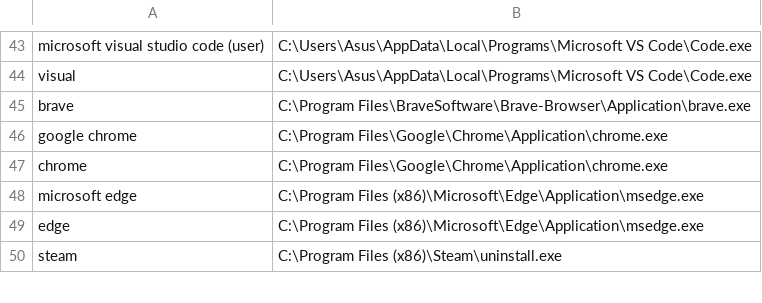
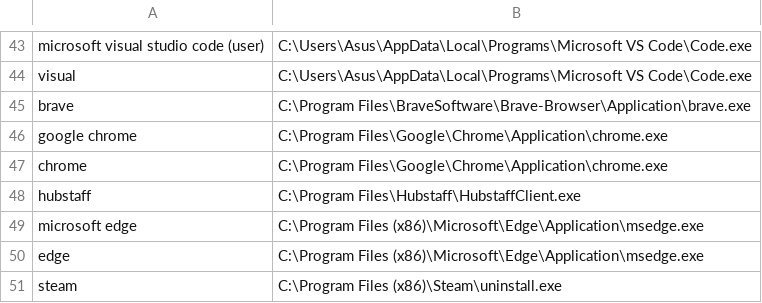
Before and after one commit to ShivaanshGusain/Mei, a CSV file: known_apps.csv, drawn as a sheet; only a part is shown, gaps mark what is left out.

```diff
--- a/known_apps.csv
+++ b/known_apps.csv
@@ -47,2 +47,3 @@ google chrome,C:\Program Files\Google\Chrome\Application\chrome.exe
 chrome,C:\Program Files\Google\Chrome\Application\chrome.exe
+hubstaff,C:\Program Files\Hubstaff\HubstaffClient.exe
 microsoft edge,C:\Program Files (x86)\Microsoft\Edge\Application\msedge.exe
```
Also changed, not shown: 5 other files.
